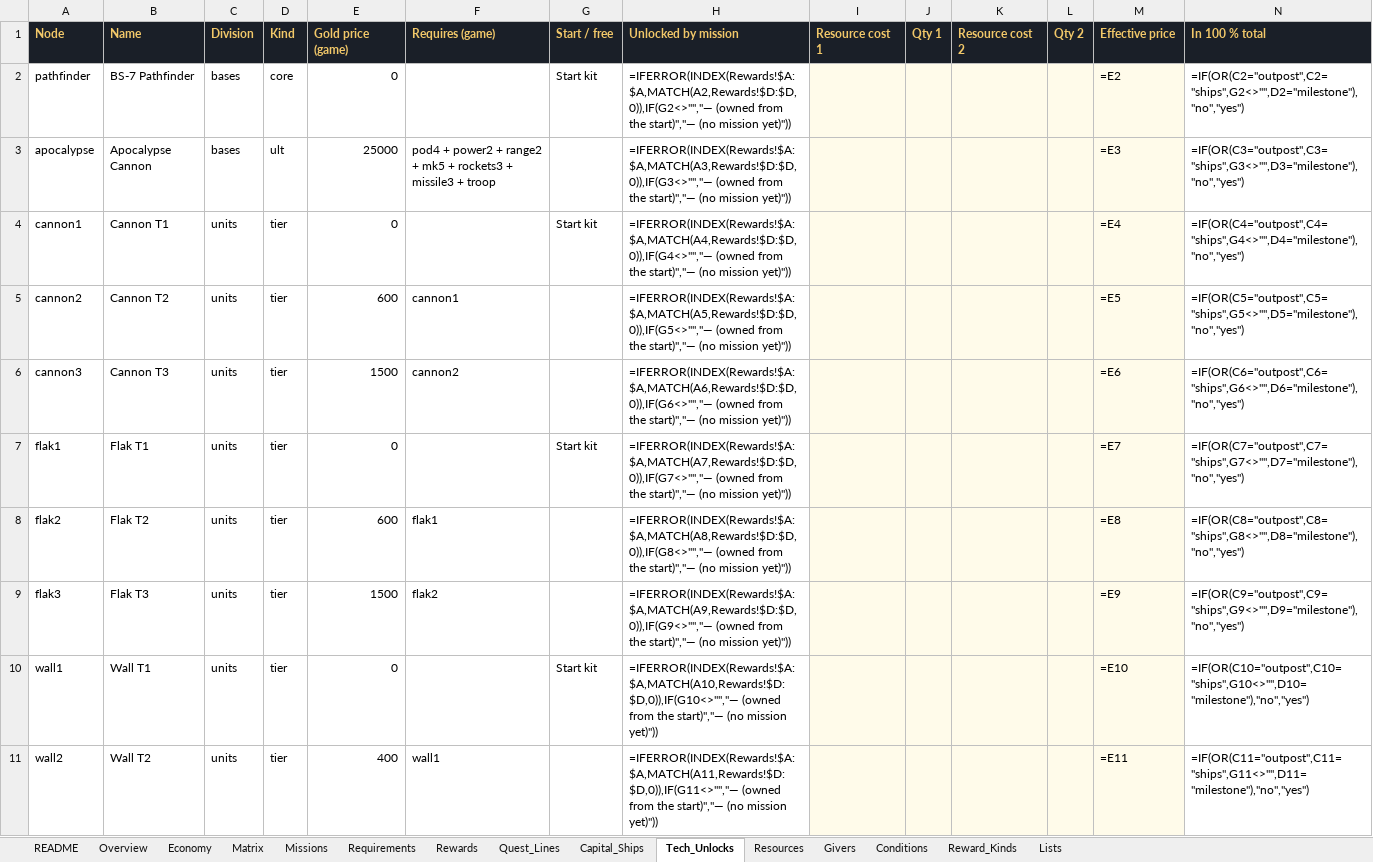
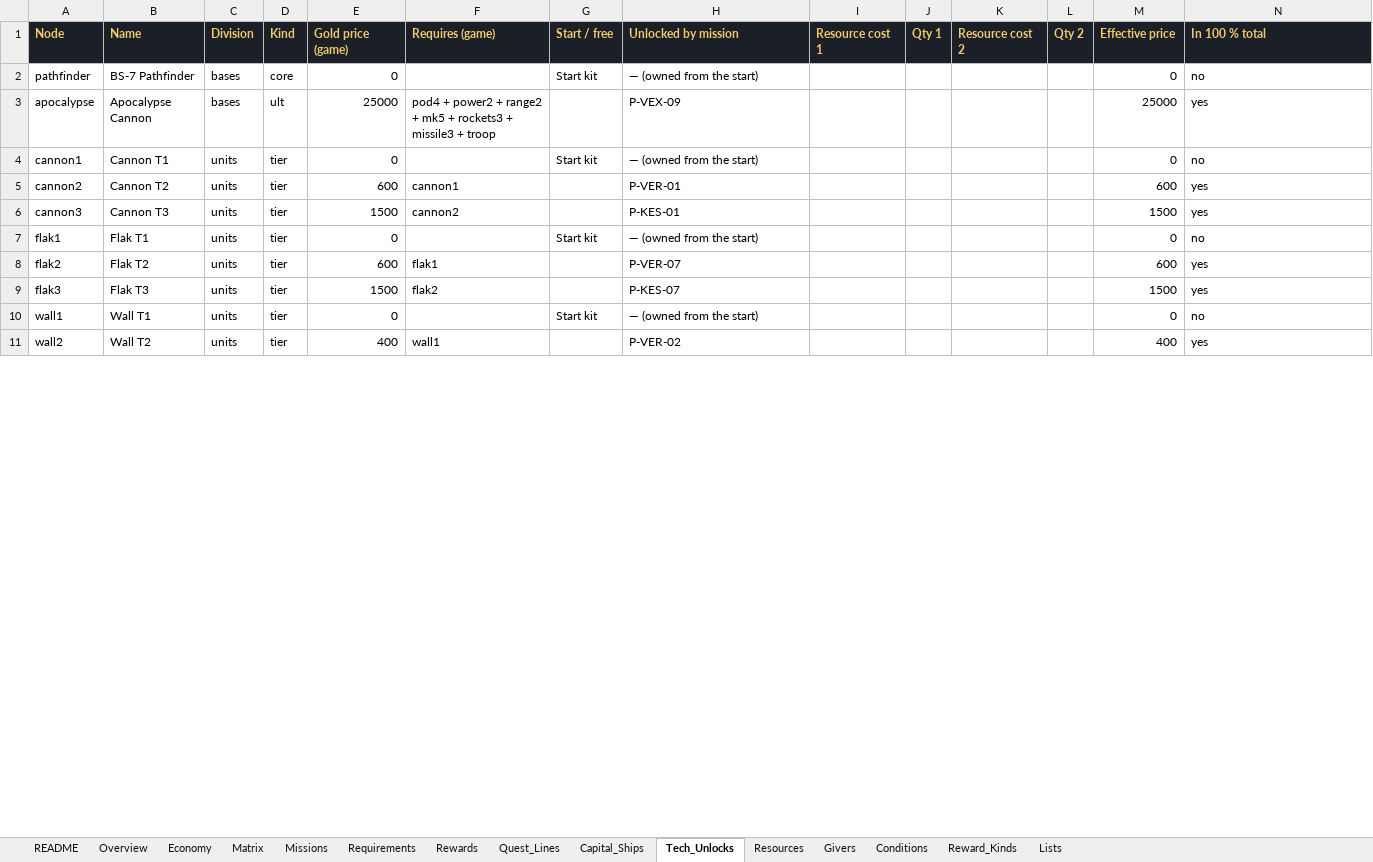
Before and after one commit to rburnett66/Bulwark-Metamax, an Excel workbook: docs/sources/Bulwark-Missions.xlsx, sheet Tech_Unlocks, drawn as a sheet; only a part is shown; values as stored, in another font and other column widths than the file's, no borders; formulas without a stored value are shown as written; charts and pictures not drawn; the diff covers the shown part only; the diff names each change by its address in the sheet, - before the commit and + after, or states it on an @@ line.

```diff
--- a/docs/sources/Bulwark-Missions.xlsx (sheet Tech_Unlocks)
+++ b/docs/sources/Bulwark-Missions.xlsx (sheet Tech_Unlocks)
-H2 (Unlocked by mission): =IFERROR(INDEX(Rewards!$A:$A,MATCH(A2,Rewards!$D:$D,0)),IF(G2<>"","— (owned from the start)","— (no mission yet)"))
+H2 (Unlocked by mission): — (owned from the start)
-I2:M11 fill: #FFFBEA
+I2:M11 fill: none
-M2 (Effective price): =E2
+M2 (Effective price): 0
-N2 (In 100 % total): =IF(OR(C2="outpost",C2="ships",G2<>"",D2="milestone"),"no","yes")
+N2 (In 100 % total): no
-H3 (Unlocked by mission): =IFERROR(INDEX(Rewards!$A:$A,MATCH(A3,Rewards!$D:$D,0)),IF(G3<>"","— (owned from the start)","— (no mission yet)"))
+H3 (Unlocked by mission): P-VEX-09
-M3 (Effective price): =E3
+M3 (Effective price): 25000
-N3 (In 100 % total): =IF(OR(C3="outpost",C3="ships",G3<>"",D3="milestone"),"no","yes")
+N3 (In 100 % total): yes
-H4 (Unlocked by mission): =IFERROR(INDEX(Rewards!$A:$A,MATCH(A4,Rewards!$D:$D,0)),IF(G4<>"","— (owned from the start)","— (no mission yet)"))
+H4 (Unlocked by mission): — (owned from the start)
-M4 (Effective price): =E4
+M4 (Effective price): 0
-N4 (In 100 % total): =IF(OR(C4="outpost",C4="ships",G4<>"",D4="milestone"),"no","yes")
+N4 (In 100 % total): no
-H5 (Unlocked by mission): =IFERROR(INDEX(Rewards!$A:$A,MATCH(A5,Rewards!$D:$D,0)),IF(G5<>"","— (owned from the start)","— (no mission yet)"))
+H5 (Unlocked by mission): P-VER-01
-M5 (Effective price): =E5
+M5 (Effective price): 600
-N5 (In 100 % total): =IF(OR(C5="outpost",C5="ships",G5<>"",D5="milestone"),"no","yes")
+N5 (In 100 % total): yes
-H6 (Unlocked by mission): =IFERROR(INDEX(Rewards!$A:$A,MATCH(A6,Rewards!$D:$D,0)),IF(G6<>"","— (owned from the start)","— (no mission yet)"))
+H6 (Unlocked by mission): P-KES-01
-M6 (Effective price): =E6
+M6 (Effective price): 1500
-N6 (In 100 % total): =IF(OR(C6="outpost",C6="ships",G6<>"",D6="milestone"),"no","yes")
+N6 (In 100 % total): yes
-H7 (Unlocked by mission): =IFERROR(INDEX(Rewards!$A:$A,MATCH(A7,Rewards!$D:$D,0)),IF(G7<>"","— (owned from the start)","— (no mission yet)"))
+H7 (Unlocked by mission): — (owned from the start)
-M7 (Effective price): =E7
+M7 (Effective price): 0
-N7 (In 100 % total): =IF(OR(C7="outpost",C7="ships",G7<>"",D7="milestone"),"no","yes")
+N7 (In 100 % total): no
-H8 (Unlocked by mission): =IFERROR(INDEX(Rewards!$A:$A,MATCH(A8,Rewards!$D:$D,0)),IF(G8<>"","— (owned from the start)","— (no mission yet)"))
+H8 (Unlocked by mission): P-VER-07
-M8 (Effective price): =E8
+M8 (Effective price): 600
-N8 (In 100 % total): =IF(OR(C8="outpost",C8="ships",G8<>"",D8="milestone"),"no","yes")
+N8 (In 100 % total): yes
-H9 (Unlocked by mission): =IFERROR(INDEX(Rewards!$A:$A,MATCH(A9,Rewards!$D:$D,0)),IF(G9<>"","— (owned from the start)","— (no mission yet)"))
+H9 (Unlocked by mission): P-KES-07
-M9 (Effective price): =E9
+M9 (Effective price): 1500
-N9 (In 100 % total): =IF(OR(C9="outpost",C9="ships",G9<>"",D9="milestone"),"no","yes")
+N9 (In 100 % total): yes
-H10 (Unlocked by mission): =IFERROR(INDEX(Rewards!$A:$A,MATCH(A10,Rewards!$D:$D,0)),IF(G10<>"","— (owned from the start)","— (no mission yet)"))
+H10 (Unlocked by mission): — (owned from the start)
-M10 (Effective price): =E10
+M10 (Effective price): 0
-N10 (In 100 % total): =IF(OR(C10="outpost",C10="ships",G10<>"",D10="milestone"),"no","yes")
+N10 (In 100 % total): no
-H11 (Unlocked by mission): =IFERROR(INDEX(Rewards!$A:$A,MATCH(A11,Rewards!$D:$D,0)),IF(G11<>"","— (owned from the start)","— (no mission yet)"))
+H11 (Unlocked by mission): P-VER-02
-M11 (Effective price): =E11
+M11 (Effective price): 400
-N11 (In 100 % total): =IF(OR(C11="outpost",C11="ships",G11<>"",D11="milestone"),"no","yes")
+N11 (In 100 % total): yes
```
Also changed, not shown: 7 added rows, 5 removed rows, 172 edited cells and cell formats elsewhere in this sheet, sheet Rewards, sheet Requirements, sheet Missions, sheet Economy, sheet Givers, sheet Matrix, 6 more sheets, charts or pictures, docs/sources/Bulwark-Map-Data.xlsx, 33 other files.
